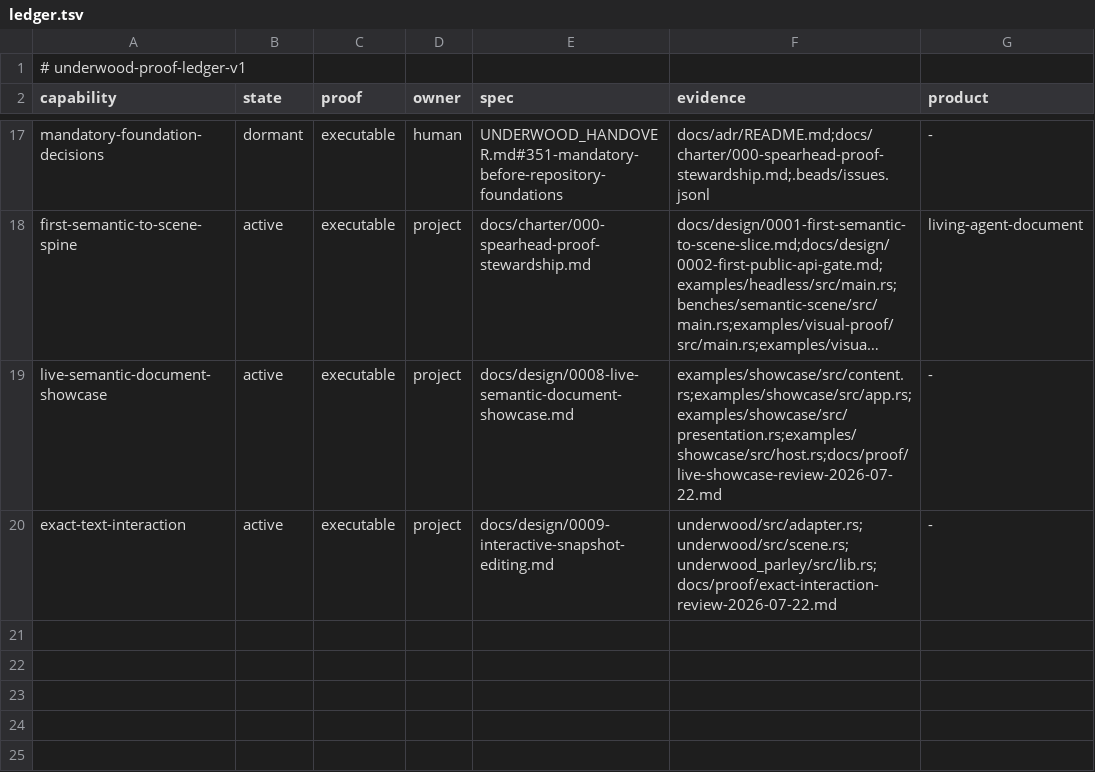
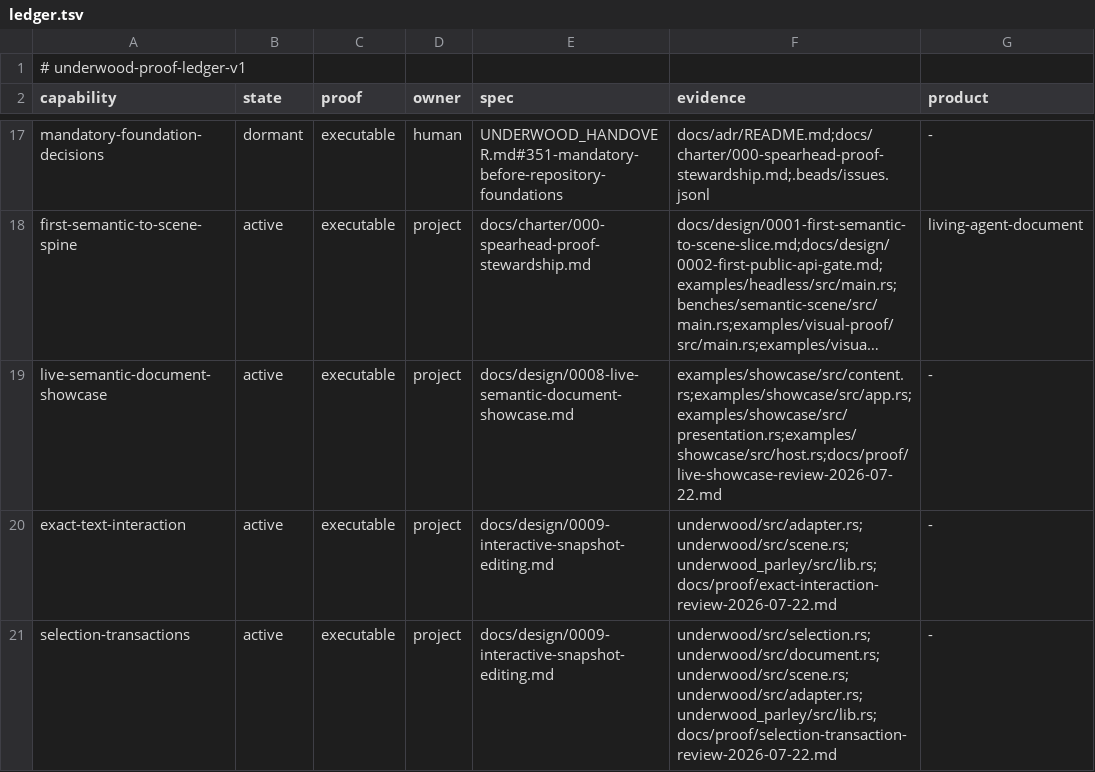
Before and after one commit to forest-rs/underwood, a TSV file: docs/proof/ledger.tsv, drawn as a sheet; only a part is shown, gaps mark what is left out; long unchanged cells end in ….

Commit message:
Add bidi-exact selection transactions (#13)
Represent independent insertion points with `SnapshotTextSelectionSet` while allowing each visual `SnapshotTextSelection` to retain several logically disjoint ranges. This preserves the distinction required by mixed-direction text instead of flattening visual selection into one logical interval.

Move visual and logical cursor transitions behind the paragraph adapter seam so `underwood` projects Parley-owned bidi, affinity, soft-wrap, and crossed-cluster facts without inventing a second text engine. Apply replacement to the complete revision-bound set in one transaction and return collapsed positions for the new revision.

```diff
--- a/docs/proof/ledger.tsv
+++ b/docs/proof/ledger.tsv
@@ -20 +20,2 @@ live-semantic-document-showcase	active	executable	project	docs/design/0008-live-
 exact-text-interaction	active	executable	project	docs/design/0009-interactive-snapshot-editing.md	underwood/src/adapter.rs;underwood/src/scene.rs;underwood_parley/src/lib.rs;docs/proof/exact-interaction-review-2026-07-22.md	-
+selection-transactions	active	executable	project	docs/design/0009-interactive-snapshot-editing.md	underwood/src/selection.rs;underwood/src/document.rs;underwood/src/scene.rs;underwood/src/adapter.rs;underwood_parley/src/lib.rs;docs/proof/selection-transaction-review-2026-07-22.md	-
```
Also changed, not shown: 15 other files.
